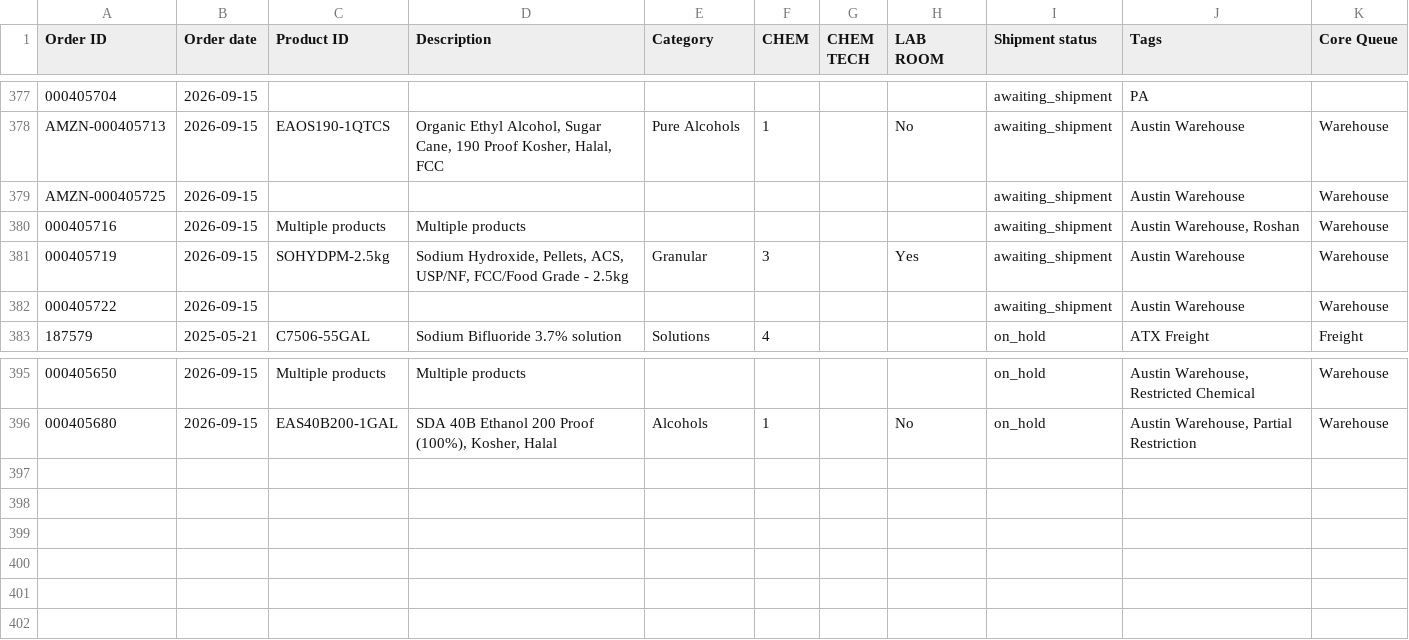
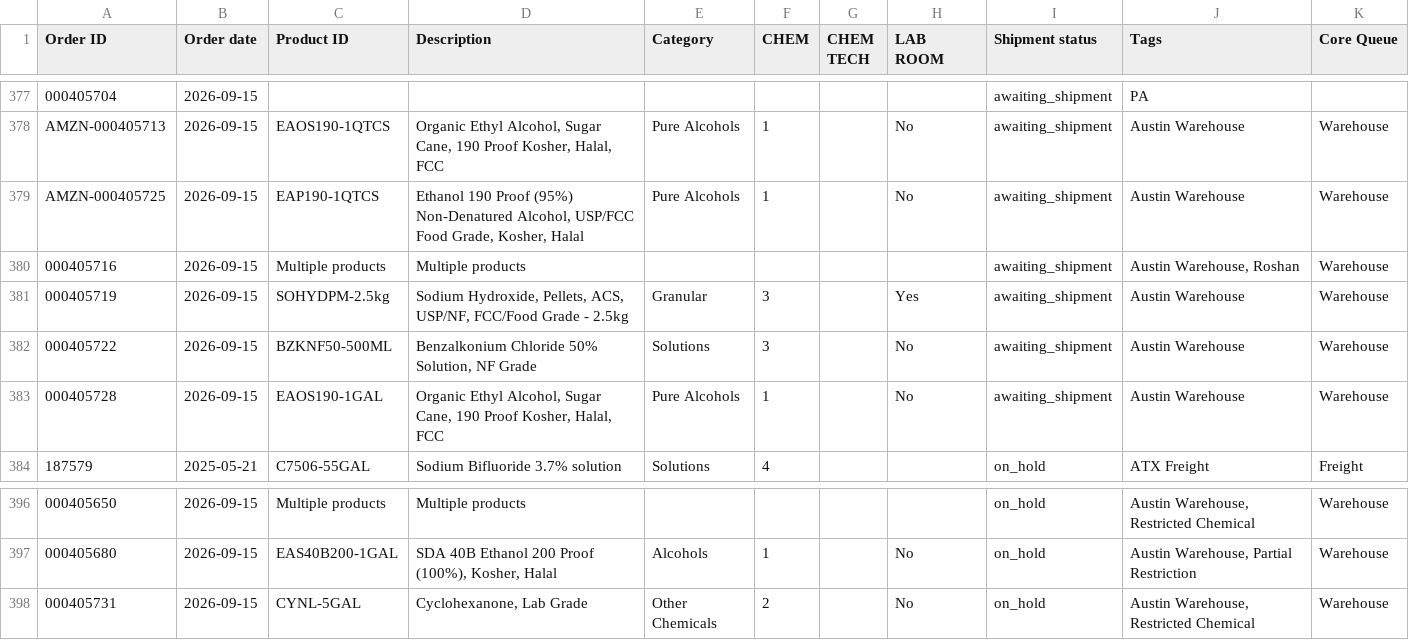
Before and after one commit to laballeyllc/ops-live-dashboard, a CSV file: live_queue.csv, drawn as a sheet; only a part is shown, gaps mark what is left out; the diff names each change by its address in the sheet, - before the commit and + after, or states it on an @@ line.

```diff
--- a/live_queue.csv
+++ b/live_queue.csv
-C379 (Product ID): (empty)
+C379 (Product ID): EAP190-1QTCS
-D379 (Description): (empty)
+D379 (Description): Ethanol 190 Proof (95%) Non-Denatured Alcohol, USP/FCC Food Grade, Kosher, Halal
-E379 (Category): (empty)
+E379 (Category): Pure Alcohols
-F379 (CHEM): (empty)
+F379 (CHEM): 1
-H379 (LAB ROOM): (empty)
+H379 (LAB ROOM): No
-C382 (Product ID): (empty)
+C382 (Product ID): BZKNF50-500ML
-D382 (Description): (empty)
+D382 (Description): Benzalkonium Chloride 50% Solution, NF Grade
-E382 (Category): (empty)
+E382 (Category): Solutions
-F382 (CHEM): (empty)
+F382 (CHEM): 3
-H382 (LAB ROOM): (empty)
+H382 (LAB ROOM): No
+row 383: 000405728 | 2026-09-15 | EAOS190-1GAL | Organic Ethyl Alcohol, Sugar Cane, 190 Proof Kosher, Halal, FCC | Pure Alcohols | 1 |  | No | awaiting_shipment | Austin Warehouse | Warehouse
+row 398: 000405731 | 2026-09-15 | CYNL-5GAL | Cyclohexanone, Lab Grade | Other Chemicals | 2 |  | No | on_hold | Austin Warehouse, Restricted Chemical | Warehouse
```
Also changed, not shown: 2 other files.
